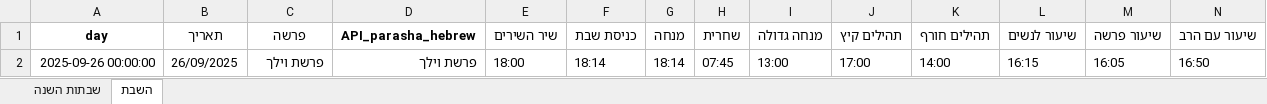
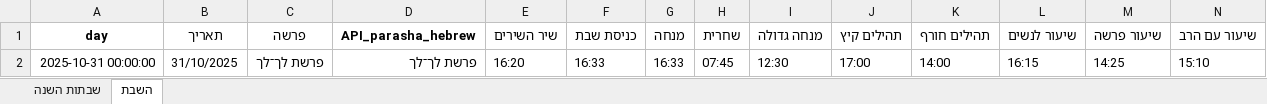
Before and after one commit to pilou73/horaires-shabbat, an Excel workbook: gibuy/output/horaires_shabbat.xlsx, sheet השבת, drawn as a sheet; only a part is shown; values as stored, in another font and other column widths than the file's, no borders; removed rows and columns are numbered as before the commit, all else as after; rows hold the shown columns only; the diff names each change by its address in the sheet, - before the commit and + after, or states it on an @@ line.

Commit message:
שיעור נשים עדכני

```diff
--- a/gibuy/output/horaires_shabbat.xlsx (sheet השבת)
+++ b/gibuy/output/horaires_shabbat.xlsx (sheet השבת)
-row 2: 2025-09-26 00:00:00 | 26/09/2025 | פרשת וילך | פרשת וילך | 18:00 | 18:14 | 18:14 | 07:45 | 13:00 | 17:00 | 14:00 | 16:15 | 16:05 | 16:50
+row 2: 2025-10-31 00:00:00 | 31/10/2025 | פרשת לך־לך | פרשת לך־לך | 16:20 | 16:33 | 16:33 | 07:45 | 12:30 | 17:00 | 14:00 | 16:15 | 14:25 | 15:10
```
Also changed, not shown: output/horaires_shabbat.xlsx, 10 other files.
